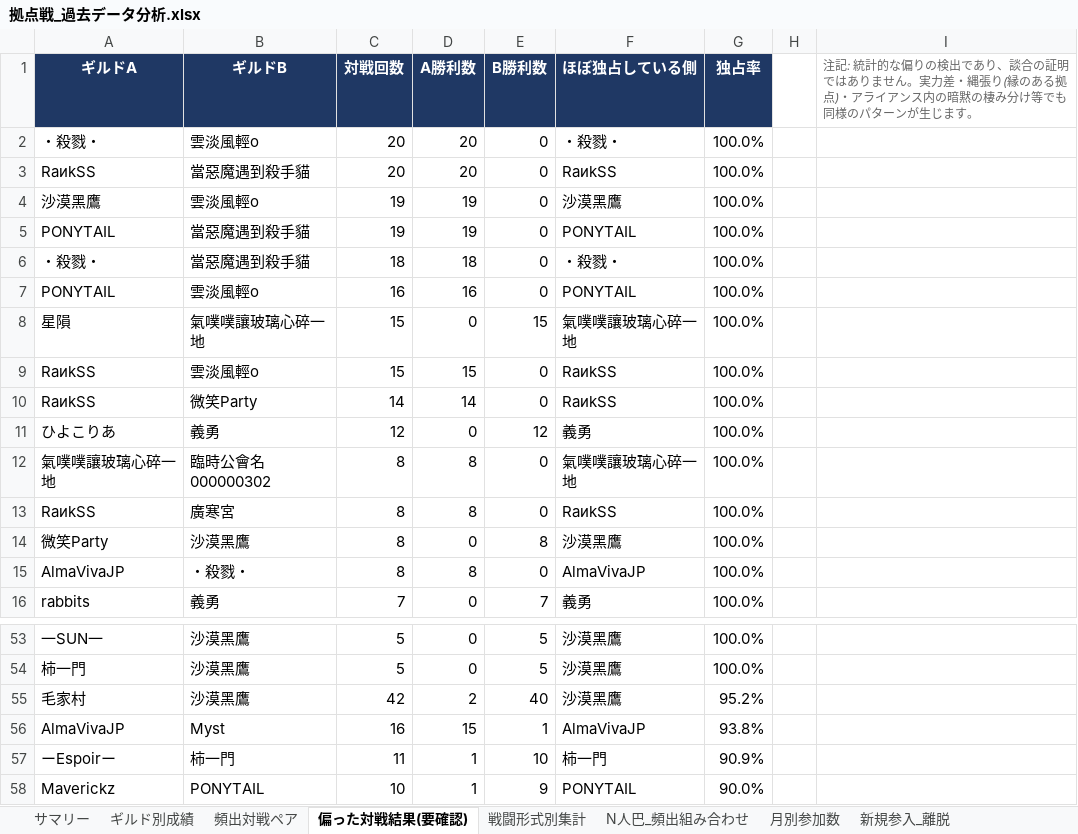
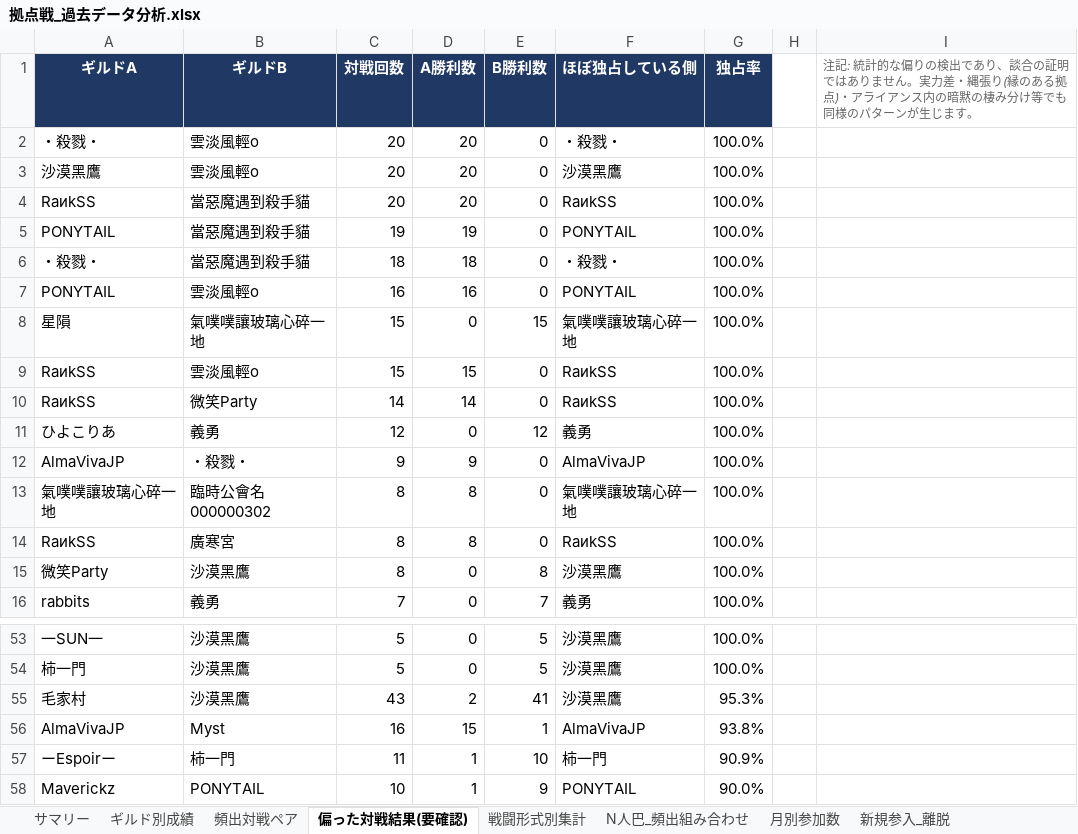
Before and after one commit to Lily-0619/bdm-node-war-tracker, an Excel workbook: report/output/拠点戦_過去データ分析.xlsx, sheet 偏った対戦結果(要確認), drawn as a sheet; only a part is shown, gaps mark what is left out; values as stored, in another font and other column widths than the file's, no borders; removed rows and columns are numbered as before the commit, all else as after; the diff names each change by its address in the sheet, - before the commit and + after, or states it on an @@ line.

```diff
--- a/report/output/拠点戦_過去データ分析.xlsx (sheet 偏った対戦結果(要確認))
+++ b/report/output/拠点戦_過去データ分析.xlsx (sheet 偏った対戦結果(要確認))
+row 3: 沙漠黑鷹 | 雲淡風輕o | 20 | 20 | 0 | 沙漠黑鷹 | 100.0%
-row 4: 沙漠黑鷹 | 雲淡風輕o | 19 | 19 | 0 | 沙漠黑鷹 | 100.0%
+row 12: AlmaVivaJP | ・殺戮・ | 9 | 9 | 0 | AlmaVivaJP | 100.0%
-row 15: AlmaVivaJP | ・殺戮・ | 8 | 8 | 0 | AlmaVivaJP | 100.0%
-C55 (対戦回数): 42
+C55 (対戦回数): 43
-E55 (B勝利数): 40
+E55 (B勝利数): 41
-G55 (独占率): 95.2%
+G55 (独占率): 95.3%
```
Also changed, not shown: sheet 月別参加数, sheet ギルド別成績, sheet 頻出対戦ペア, sheet 拠点別入札状況, sheet N人巴_頻出組み合わせ, sheet 新規参入_離脱, 2 more sheets, 10 other files.
